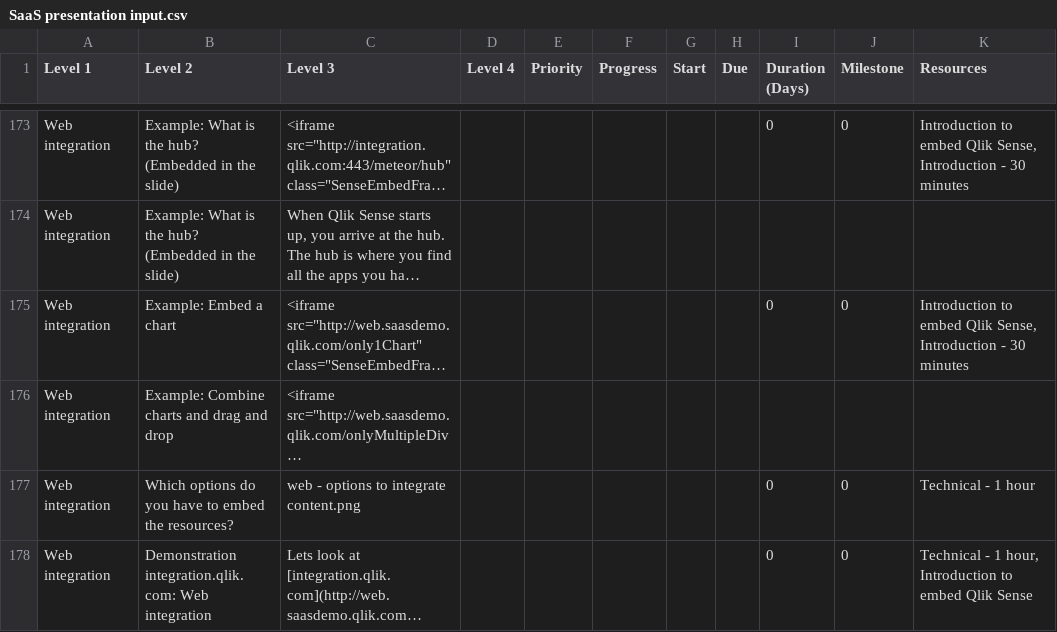
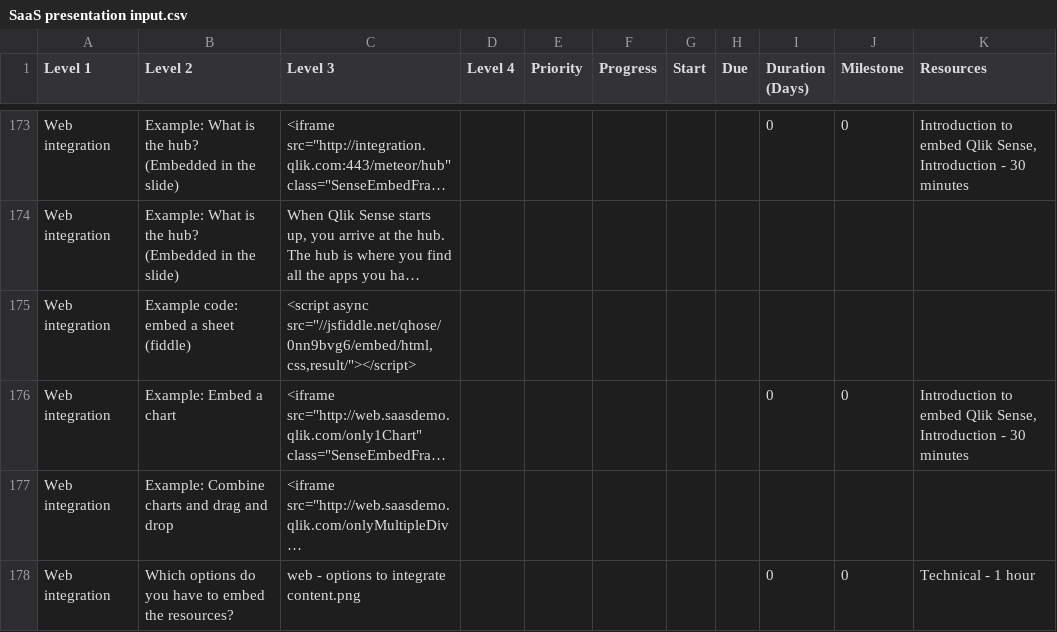
Before and after one commit to QHose/QRSMeteor, a CSV file: Sense Demo materials/SaaS presentation input.csv, drawn as a sheet; only a part is shown, gaps mark what is left out; the shorter side is filled out with more unchanged rows; long unchanged cells end in …; the diff names each change by its address in the sheet, - before the commit and + after, or states it on an @@ line.

Commit message:
new csb

```diff
--- a/Sense Demo materials/SaaS presentation input.csv
+++ b/Sense Demo materials/SaaS presentation input.csv
+row 175: Web integration | Example code: embed a sheet (fiddle) | <script async src="//jsfiddle.net/qhose/0nn9bvg6/embed/html,css,result/"></script>
```
